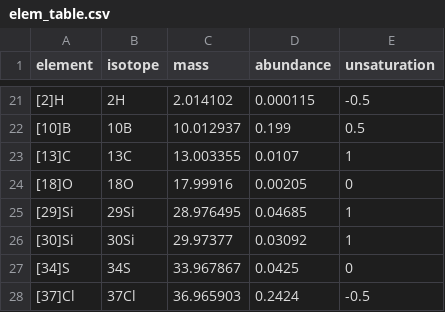
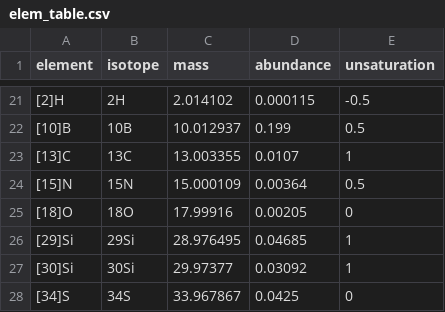
Before and after one commit to LiChenPU/Formula_manipulation, a CSV file: data/elem_table.csv, drawn as a sheet; only a part is shown, gaps mark what is left out; the shorter side is filled out with more unchanged rows; the diff names each change by its address in the sheet, - before the commit and + after, or states it on an @@ line.

Commit message:
minor fix, adds 15N to elem_table, documentation

```diff
--- a/data/elem_table.csv
+++ b/data/elem_table.csv
+row 24: [15]N | 15N | 15.000109 | 0.00364 | 0.5
```
Also changed, not shown: 3 other files.
